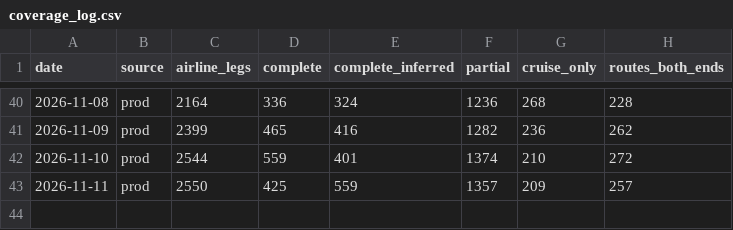
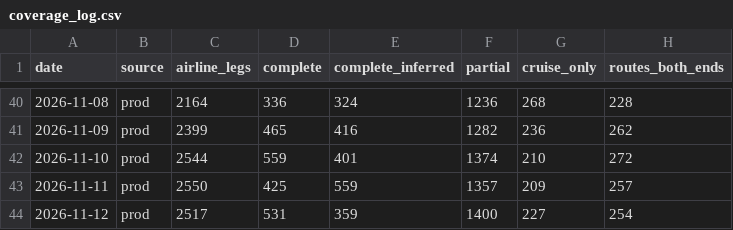
Before and after one commit to Routegap/routegap, a CSV file: data/coverage_log.csv, drawn as a sheet; only a part is shown, gaps mark what is left out.

```diff
--- a/data/coverage_log.csv
+++ b/data/coverage_log.csv
@@ -43 +43,2 @@ date,source,airline_legs,complete,complete_inferred,partial,cruise_only,routes_b
 2026-11-11,prod,2550,425,559,1357,209,257
+2026-11-12,prod,2517,531,359,1400,227,254
```
Also changed, not shown: 2 other files.
